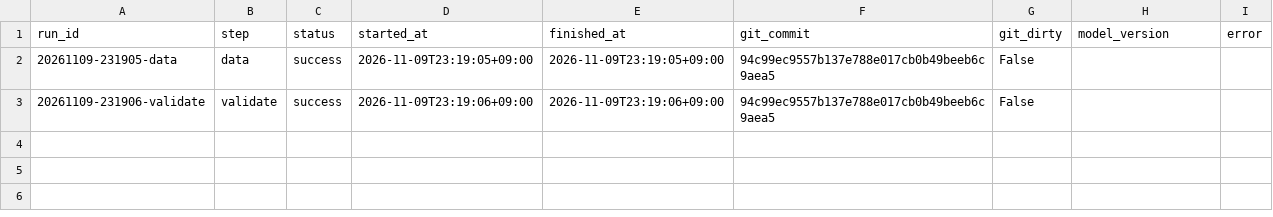
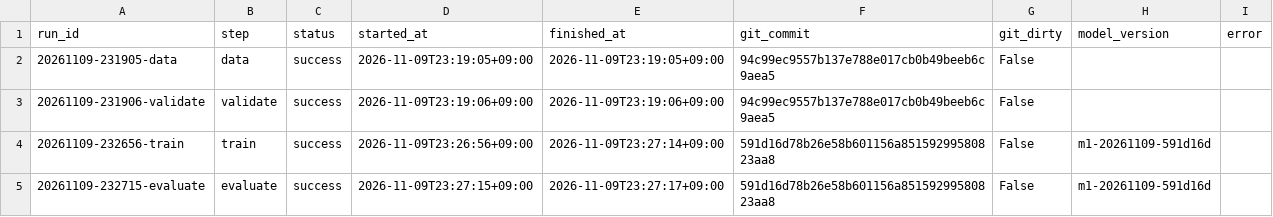
Before and after one commit to yeop-2ee/comment-guard, a CSV file: runs/index.csv, drawn as a sheet; the diff names each change by its address in the sheet, - before the commit and + after, or states it on an @@ line.

```diff
--- a/runs/index.csv
+++ b/runs/index.csv
+row 4: 20261109-232656-train | train | success | 2026-11-09T23:26:56+09:00 | 2026-11-09T23:27:14+09:00 | 591d16d78b26e58b601156a85159299580823aa8 | False | m1-20261109-591d16d
+row 5: 20261109-232715-evaluate | evaluate | success | 2026-11-09T23:27:15+09:00 | 2026-11-09T23:27:17+09:00 | 591d16d78b26e58b601156a85159299580823aa8 | False | m1-20261109-591d16d
```
Also changed, not shown: 20 other files.
